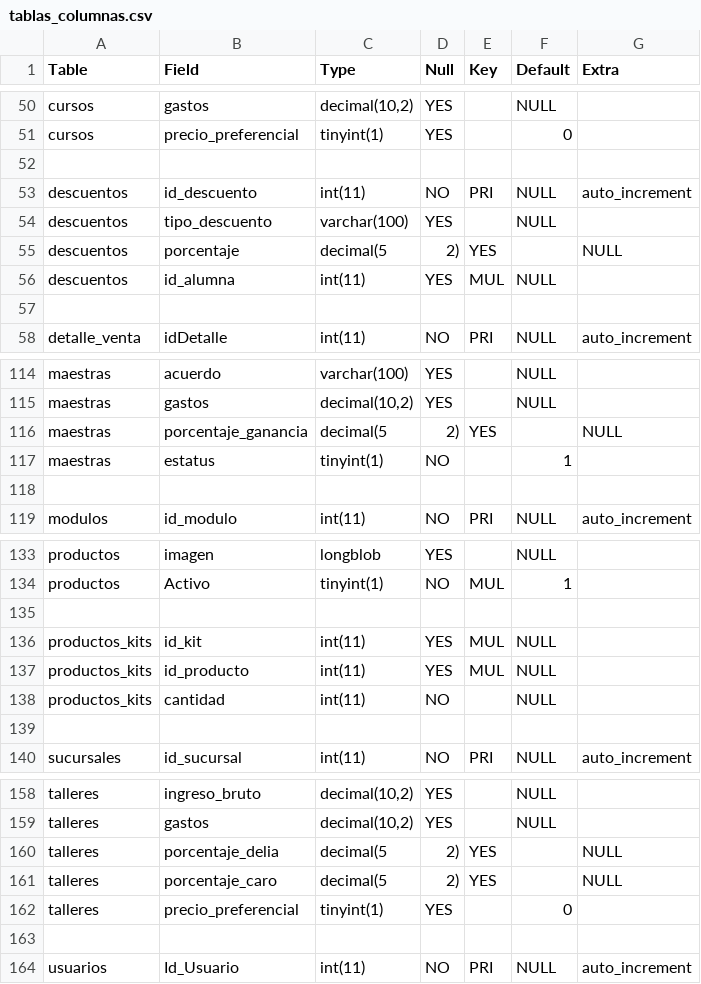
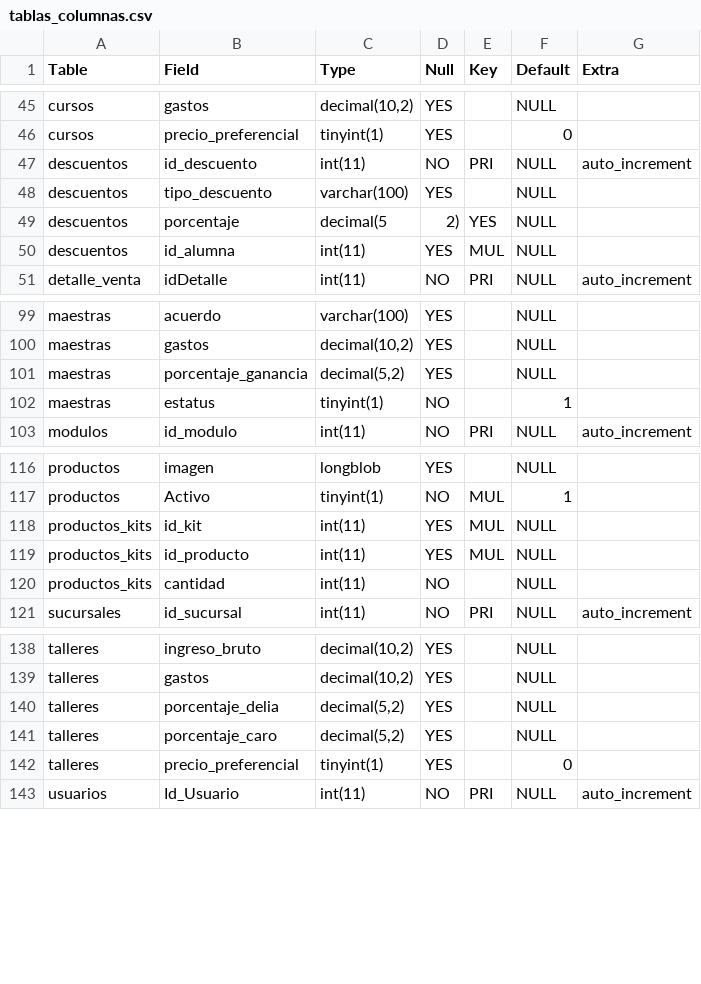
Before and after one commit to CesarHdz22/DoSpa, a CSV file: bd/tablas_columnas.csv, drawn as a sheet; only a part is shown, gaps mark what is left out; the diff covers the shown part only.

Commit message:
Descripcion Tablas

```diff
--- a/bd/tablas_columnas.csv
+++ b/bd/tablas_columnas.csv
@@ -51,8 +46,6 @@ cursos          , gastos             , "decimal(10,2)"
 cursos          , precio_preferencial, tinyint(1)                                                     , YES ,    , 0                  ,
-
 descuentos      , id_descuento       , int(11)                                                        , NO  , PRI, NULL               , auto_increment
 descuentos      , tipo_descuento     , varchar(100)                                                   , YES ,    , NULL               ,
-descuentos      , porcentaje         , decimal(5                                                      , 2)  , YES,                    , NULL
+descuentos      , porcentaje         , decimal(5                                                      , 2)  , YES, NULL               ,
 descuentos      , id_alumna          , int(11)                                                        , YES , MUL, NULL               ,
-
 detalle_venta   , idDetalle          , int(11)                                                        , NO  , PRI, NULL               , auto_increment
@@ -116,4 +101,3 @@ maestras        , gastos             , "decimal(10,2)"
-maestras        , porcentaje_ganancia, decimal(5                                                      , 2)  , YES,                    , NULL
+maestras        , porcentaje_ganancia, "decimal(5,2)"                                                 , YES ,    , NULL               ,
 maestras        , estatus            , tinyint(1)                                                     , NO  ,    , 1                  ,
-
 modulos         , id_modulo          , int(11)                                                        , NO  , PRI, NULL               , auto_increment
@@ -135,2 +118 @@ productos       , Activo             , tinyint(1)
-
 productos_kits  , id_kit             , int(11)                                                        , YES , MUL, NULL               ,
@@ -138,3 +120,2 @@ productos_kits  , id_producto        , int(11)
 productos_kits  , cantidad           , int(11)                                                        , NO  ,    , NULL               ,
-
 sucursales      , id_sucursal        , int(11)                                                        , NO  , PRI, NULL               , auto_increment
@@ -160,5 +140,4 @@ talleres        , gastos             , "decimal(10,2)"
-talleres        , porcentaje_delia   , decimal(5                                                      , 2)  , YES,                    , NULL
-talleres        , porcentaje_caro    , decimal(5                                                      , 2)  , YES,                    , NULL
+talleres        , porcentaje_delia   , "decimal(5,2)"                                                 , YES ,    , NULL               ,
+talleres        , porcentaje_caro    , "decimal(5,2)"                                                 , YES ,    , NULL               ,
 talleres        , precio_preferencial, tinyint(1)                                                     , YES ,    , 0                  ,
-
 usuarios        , Id_Usuario         , int(11)                                                        , NO  , PRI, NULL               , auto_increment
```
Also changed, not shown: 16 removed rows elsewhere in this file.
